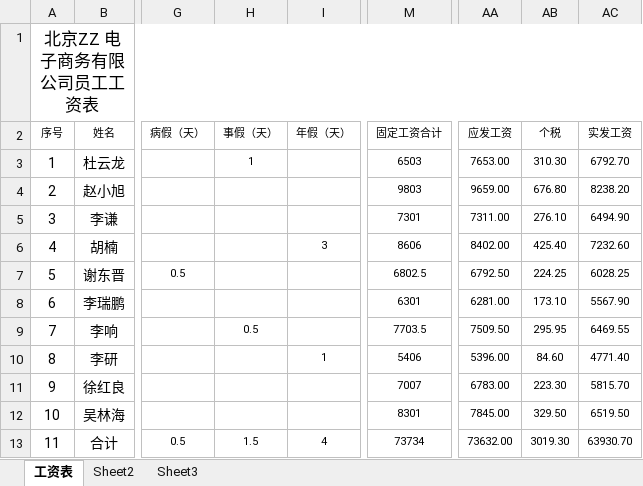
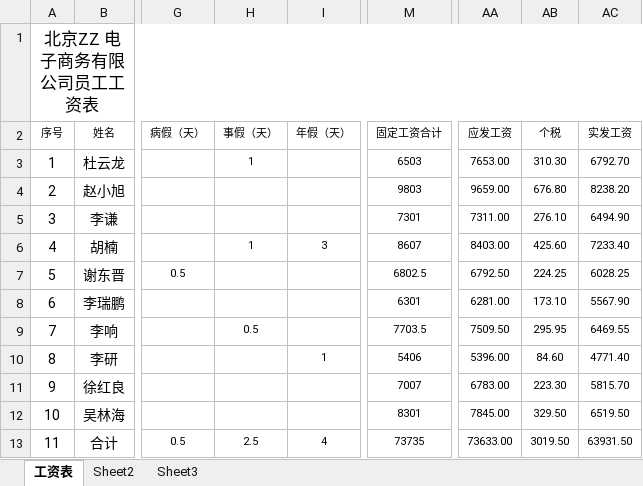
Before and after one commit to Marsax110/ai-py-intro-course-c3, an Excel workbook: 案例6_拆分员工工资单/1 课程文件/员工工资表.xlsx, sheet 工资表, drawn as a sheet; only a part is shown, gaps mark what is left out; values as stored, in another font and other column widths than the file's, no borders; the diff names each change by its address in the sheet, - before the commit and + after, or states it on an @@ line.

Commit message:
更新案例5

```diff
--- a/案例6_拆分员工工资单/1 课程文件/员工工资表.xlsx (sheet 工资表)
+++ b/案例6_拆分员工工资单/1 课程文件/员工工资表.xlsx (sheet 工资表)
-H6 (事假（天）): (empty)
+H6 (事假（天）): 1
-M6 (固定工资合计): 8606
+M6 (固定工资合计): 8607
-AA6 (应发工资): 8402.00
+AA6 (应发工资): 8403.00
-AB6 (个税): 425.40
+AB6 (个税): 425.60
-AC6 (实发工资): 7232.60
+AC6 (实发工资): 7233.40
-H13 (事假（天）): 1.5
+H13 (事假（天）): 2.5
-M13 (固定工资合计): 73734
+M13 (固定工资合计): 73735
-AA13 (应发工资): 73632.00
+AA13 (应发工资): 73633.00
-AB13 (个税): 3019.30
+AB13 (个税): 3019.50
-AC13 (实发工资): 63930.70
+AC13 (实发工资): 63931.50
```
